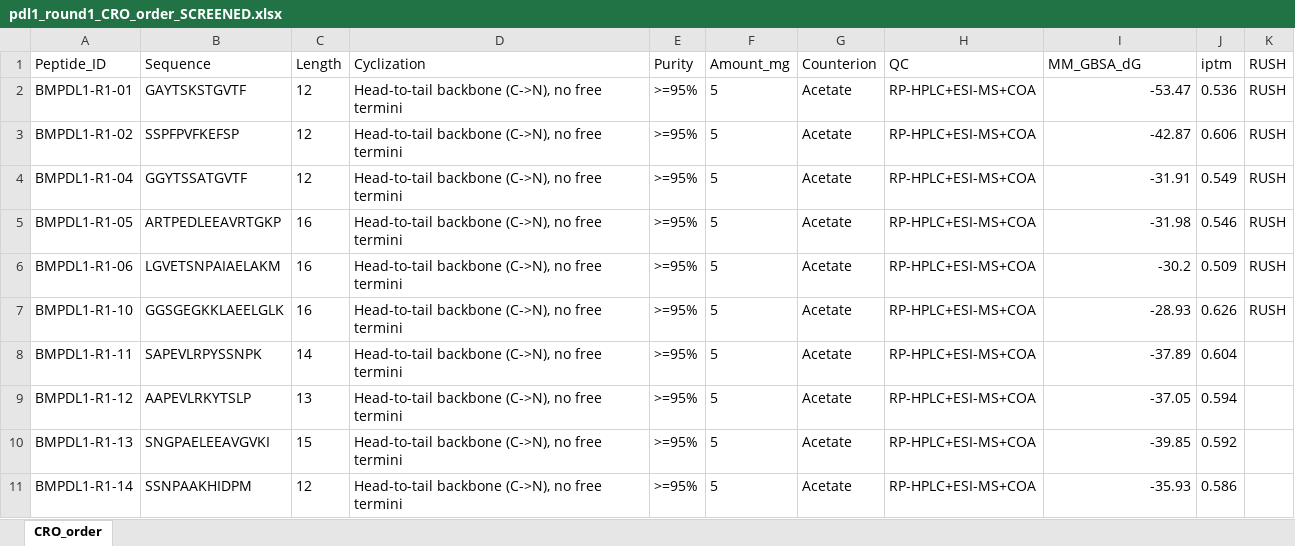
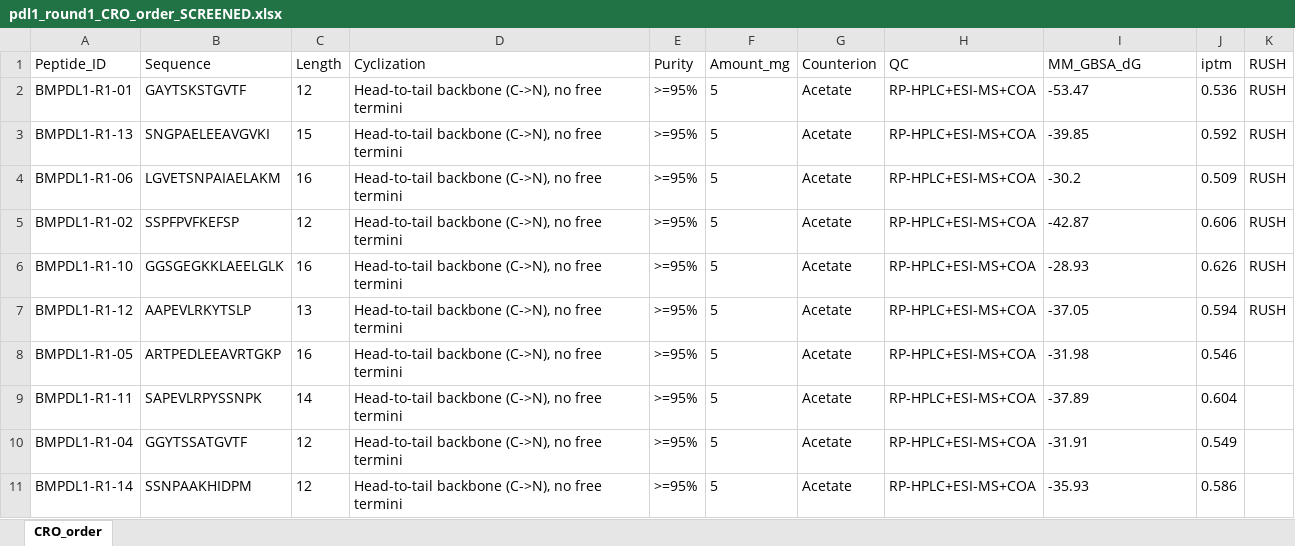
Before and after one commit to bioMate-AI/biomate-bioconductor-kb, an Excel workbook: research/guangzhou_all_atom/results/pdl1_round1_CRO_order_SCREENED.xlsx, sheet CRO_order, drawn as a sheet; values as stored, in another font and other column widths than the file's, no borders; removed rows and columns are numbered as before the commit, all else as after; the diff names each change by its address in the sheet, - before the commit and + after, or states it on an @@ line.

```diff
--- a/research/guangzhou_all_atom/results/pdl1_round1_CRO_order_SCREENED.xlsx (sheet CRO_order)
+++ b/research/guangzhou_all_atom/results/pdl1_round1_CRO_order_SCREENED.xlsx (sheet CRO_order)
-I2 alignment: right
+I2 alignment: left
+row 3: BMPDL1-R1-13 | SNGPAELEEAVGVKI | 15 | Head-to-tail backbone (C->N), no free termini | >=95% | 5 | Acetate | RP-HPLC+ESI-MS+COA | -39.85 | 0.592 | RUSH
@@ row 6 moved to row 4: BMPDL1-R1-06 @@
-I5 alignment: right
+I5 alignment: left
-row 4: BMPDL1-R1-04 | GGYTSSATGVTF | 12 | Head-to-tail backbone (C->N), no free termini | >=95% | 5 | Acetate | RP-HPLC+ESI-MS+COA | -31.91 | 0.549 | RUSH
-row 5: BMPDL1-R1-05 | ARTPEDLEEAVRTGKP | 16 | Head-to-tail backbone (C->N), no free termini | >=95% | 5 | Acetate | RP-HPLC+ESI-MS+COA | -31.98 | 0.546 | RUSH
-I6 alignment: right
+I6 alignment: left
+row 7: BMPDL1-R1-12 | AAPEVLRKYTSLP | 13 | Head-to-tail backbone (C->N), no free termini | >=95% | 5 | Acetate | RP-HPLC+ESI-MS+COA | -37.05 | 0.594 | RUSH
+row 8: BMPDL1-R1-05 | ARTPEDLEEAVRTGKP | 16 | Head-to-tail backbone (C->N), no free termini | >=95% | 5 | Acetate | RP-HPLC+ESI-MS+COA | -31.98 | 0.546
-I9 alignment: right
+I9 alignment: left
-A10 (Peptide_ID): BMPDL1-R1-12
+A10 (Peptide_ID): BMPDL1-R1-04
-B10 (Sequence): AAPEVLRKYTSLP
+B10 (Sequence): GGYTSSATGVTF
-C10 (Length): 13
+C10 (Length): 12
-I10 (MM_GBSA_dG): -37.05
+I10 (MM_GBSA_dG): -31.91
-J10 (iptm): 0.594
+J10 (iptm): 0.549
-row 10: BMPDL1-R1-13 | SNGPAELEEAVGVKI | 15 | Head-to-tail backbone (C->N), no free termini | >=95% | 5 | Acetate | RP-HPLC+ESI-MS+COA | -39.85 | 0.592
-I11 alignment: right
+I11 alignment: left
```
Also changed, not shown: 2 other files.
